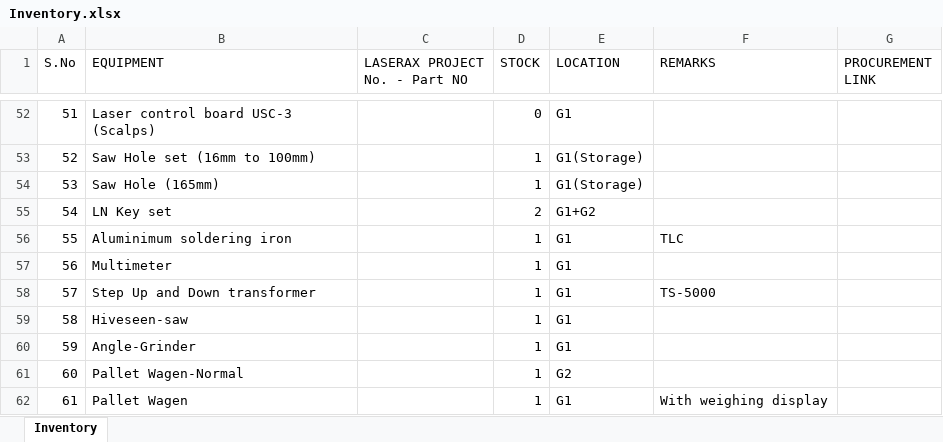
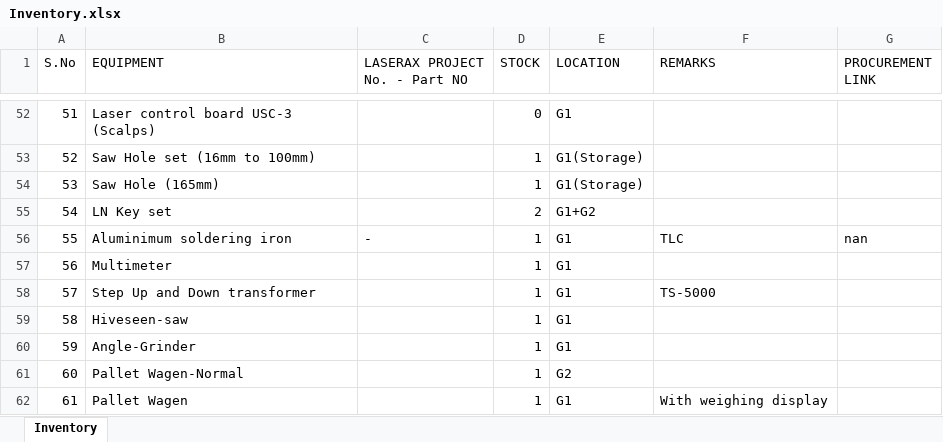
Before and after one commit to BBhattarai445/Inventory-Management, an Excel workbook: Inventory.xlsx, sheet Inventory, drawn as a sheet; only a part is shown, gaps mark what is left out; values as stored, in another font and other column widths than the file's, no borders; the diff names each change by its address in the sheet, - before the commit and + after, or states it on an @@ line.

Commit message:
Update inventory via Streamlit

```diff
--- a/Inventory.xlsx (sheet Inventory)
+++ b/Inventory.xlsx (sheet Inventory)
-C56 (LASERAX PROJECT No. - Part NO): (empty)
+C56 (LASERAX PROJECT No. - Part NO): -
-G56 (PROCUREMENT LINK): (empty)
+G56 (PROCUREMENT LINK): nan
```
